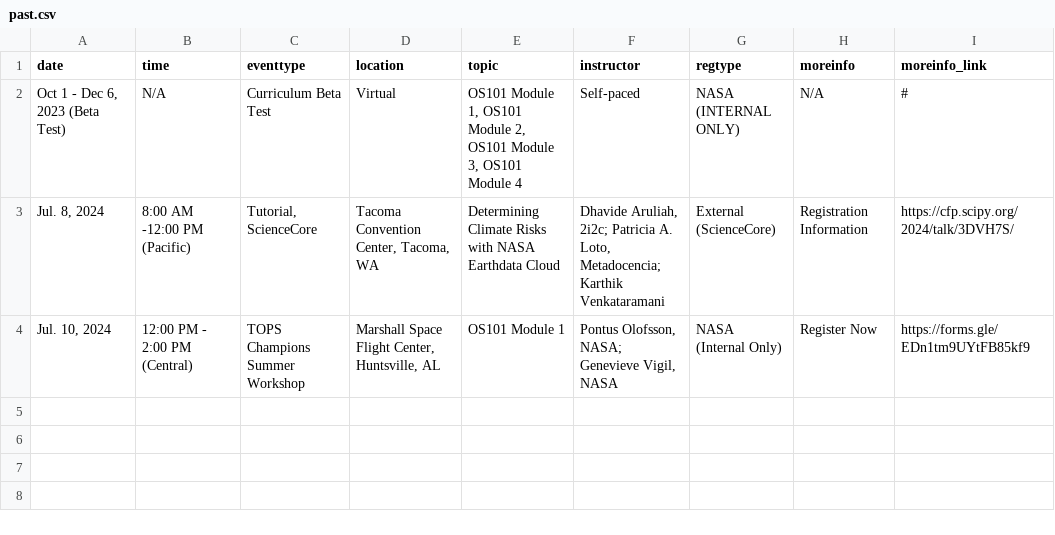
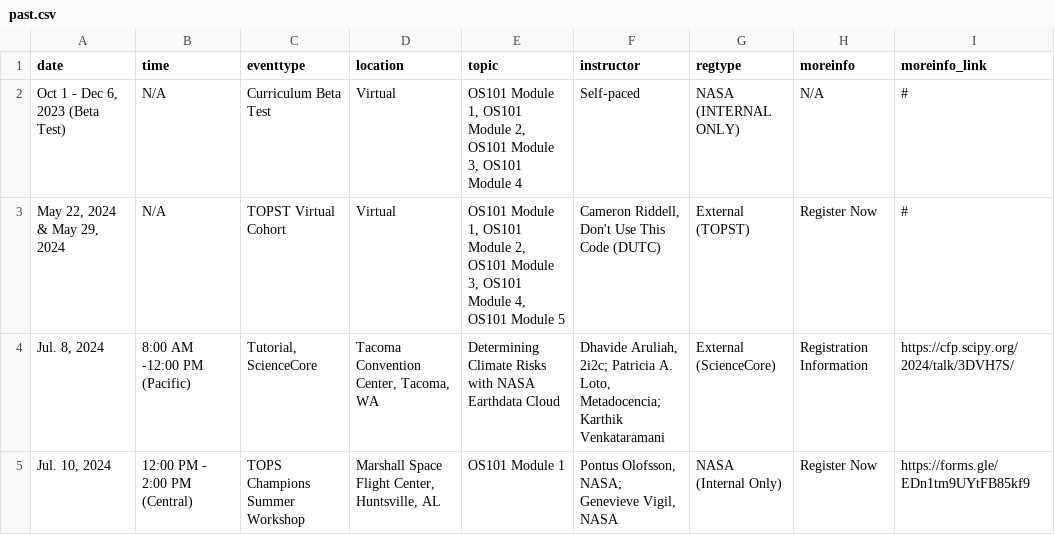
Before and after one commit to bressler1995/TOPS-Website-Front-End, a CSV file: _data/past.csv, drawn as a sheet; the diff names each change by its address in the sheet, - before the commit and + after, or states it on an @@ line.

Commit message:
Add DUTC from may to past workshops

```diff
--- a/_data/past.csv
+++ b/_data/past.csv
+row 3: May 22, 2024 & May 29, 2024 | N/A | TOPST Virtual Cohort | Virtual | OS101 Module 1, OS101 Module 2, OS101 Module 3, OS101 Module 4, OS101 Module 5 | Cameron Riddell, Don't Use This Code (DUTC) | External (TOPST) | Register Now | #
```
